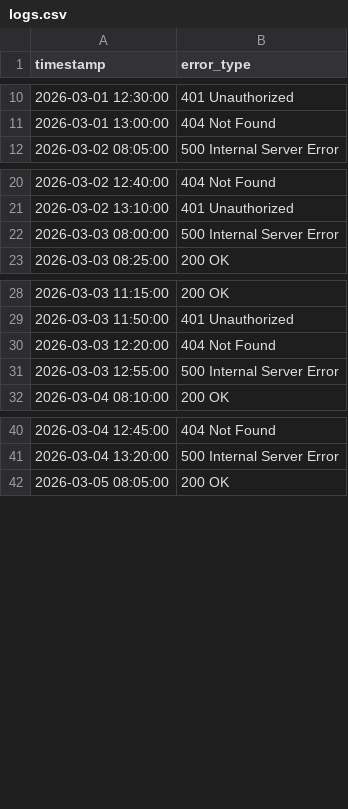
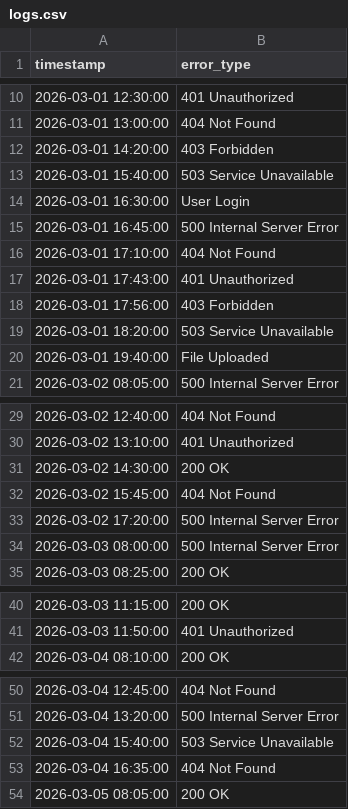
Before and after one commit to MayaG-973/log-file-analyzer, a CSV file: data/logs.csv, drawn as a sheet; only a part is shown, gaps mark what is left out; removed rows and columns are numbered as before the commit, all else as after; the diff covers the shown part only; the diff names each change by its address in the sheet, - before the commit and + after, or states it on an @@ line.

Commit message:
Update logs.csv
Add more randomization to the data

```diff
--- a/data/logs.csv
+++ b/data/logs.csv
+row 12: 2026-03-01 14:20:00 | 403 Forbidden
+row 13: 2026-03-01 15:40:00 | 503 Service Unavailable
+row 14: 2026-03-01 16:30:00 | User Login
+row 15: 2026-03-01 16:45:00 | 500 Internal Server Error
+row 16: 2026-03-01 17:10:00 | 404 Not Found
+row 17: 2026-03-01 17:43:00 | 401 Unauthorized
+row 18: 2026-03-01 17:56:00 | 403 Forbidden
+row 19: 2026-03-01 18:20:00 | 503 Service Unavailable
+row 20: 2026-03-01 19:40:00 | File Uploaded
+row 31: 2026-03-02 14:30:00 | 200 OK
+row 32: 2026-03-02 15:45:00 | 404 Not Found
+row 33: 2026-03-02 17:20:00 | 500 Internal Server Error
-row 30: 2026-03-03 12:20:00 | 404 Not Found
-row 31: 2026-03-03 12:55:00 | 500 Internal Server Error
+row 52: 2026-03-04 15:40:00 | 503 Service Unavailable
+row 53: 2026-03-04 16:35:00 | 404 Not Found
```
Also changed, not shown: 1 removed row elsewhere in this file.
